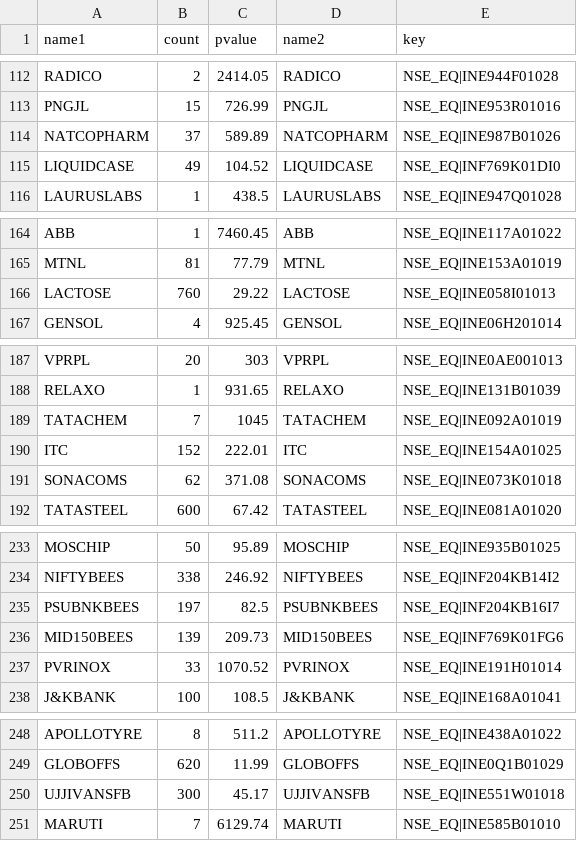
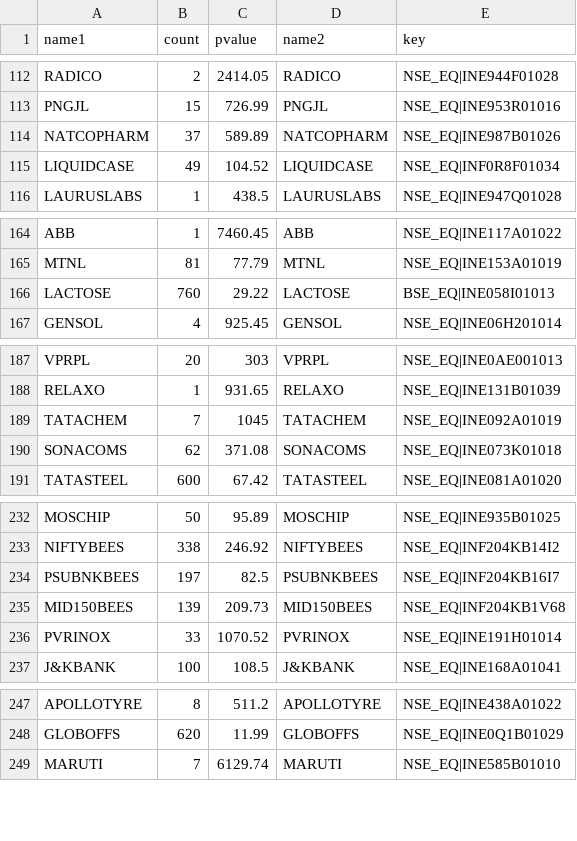
Before and after one commit to vjyanand/upstox-rust, a CSV file: instrucments.csv, drawn as a sheet; only a part is shown, gaps mark what is left out.

```diff
--- a/instrucments.csv
+++ b/instrucments.csv
@@ -114,3 +114,3 @@ PNGJL,15,726.99,PNGJL,NSE_EQ|INE953R01016
 NATCOPHARM,37,589.89,NATCOPHARM,NSE_EQ|INE987B01026
-LIQUIDCASE,49,104.52,LIQUIDCASE,NSE_EQ|INF769K01DI0
+LIQUIDCASE,49,104.52,LIQUIDCASE,NSE_EQ|INF0R8F01034
 LAURUSLABS,1,438.5,LAURUSLABS,NSE_EQ|INE947Q01028
@@ -165,3 +165,3 @@ ABB,1,7460.45,ABB,NSE_EQ|INE117A01022
 MTNL,81,77.79,MTNL,NSE_EQ|INE153A01019
-LACTOSE,760,29.22,LACTOSE,NSE_EQ|INE058I01013
+LACTOSE,760,29.22,LACTOSE,BSE_EQ|INE058I01013
 GENSOL,4,925.45,GENSOL,NSE_EQ|INE06H201014
@@ -189,3 +189,2 @@ RELAXO,1,931.65,RELAXO,NSE_EQ|INE131B01039
 TATACHEM,7,1045,TATACHEM,NSE_EQ|INE092A01019
-ITC,152,222.01,ITC,NSE_EQ|INE154A01025
 SONACOMS,62,371.08,SONACOMS,NSE_EQ|INE073K01018
@@ -235,3 +234,3 @@ NIFTYBEES,338,246.92,NIFTYBEES,NSE_EQ|INF204KB14I2
 PSUBNKBEES,197,82.5,PSUBNKBEES,NSE_EQ|INF204KB16I7
-MID150BEES,139,209.73,MID150BEES,NSE_EQ|INF769K01FG6
+MID150BEES,139,209.73,MID150BEES,NSE_EQ|INF204KB1V68
 PVRINOX,33,1070.52,PVRINOX,NSE_EQ|INE191H01014
@@ -249,3 +248,2 @@ APOLLOTYRE,8,511.2,APOLLOTYRE,NSE_EQ|INE438A01022
 GLOBOFFS,620,11.99,GLOBOFFS,NSE_EQ|INE0Q1B01029
-UJJIVANSFB,300,45.17,UJJIVANSFB,NSE_EQ|INE551W01018
 MARUTI,7,6129.74,MARUTI,NSE_EQ|INE585B01010
```
Also changed, not shown: 4 other files.
